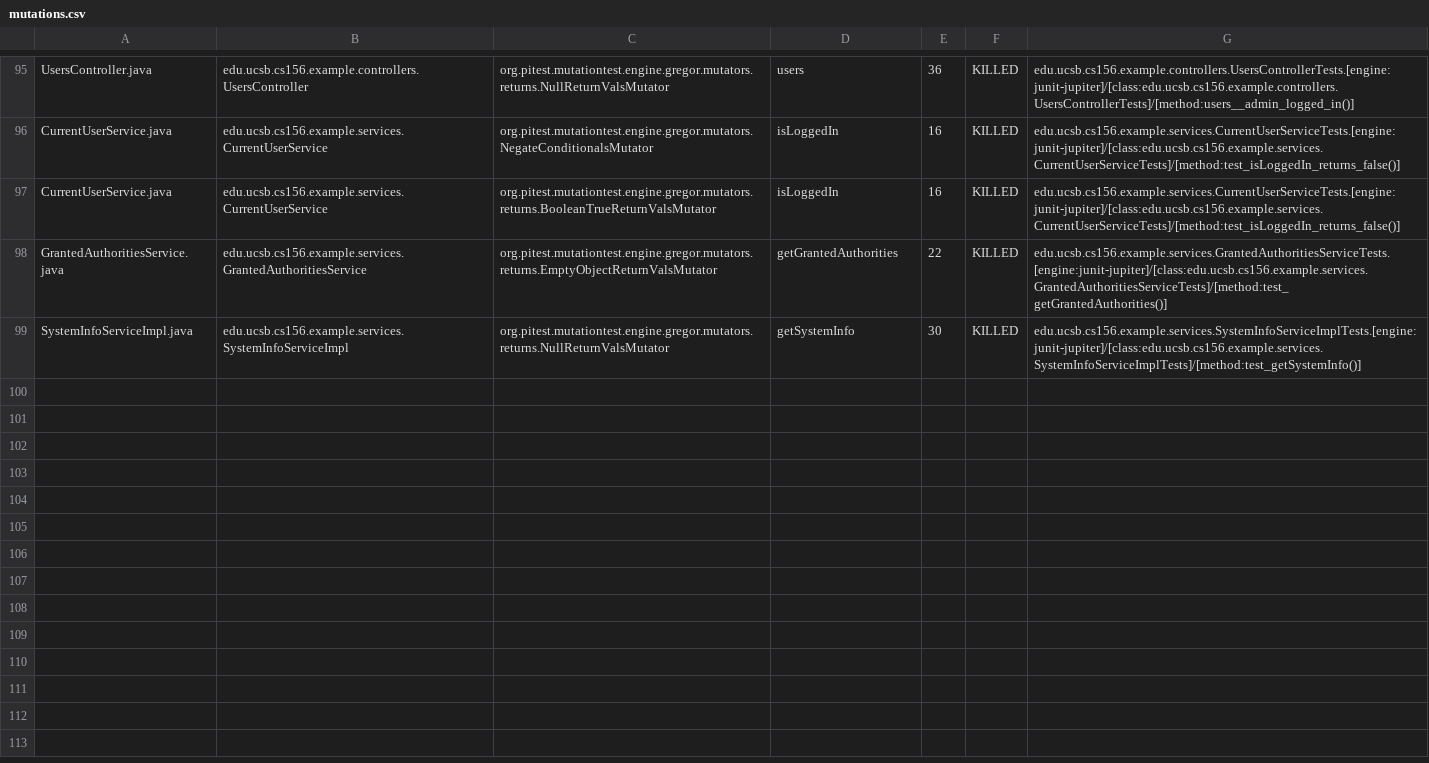
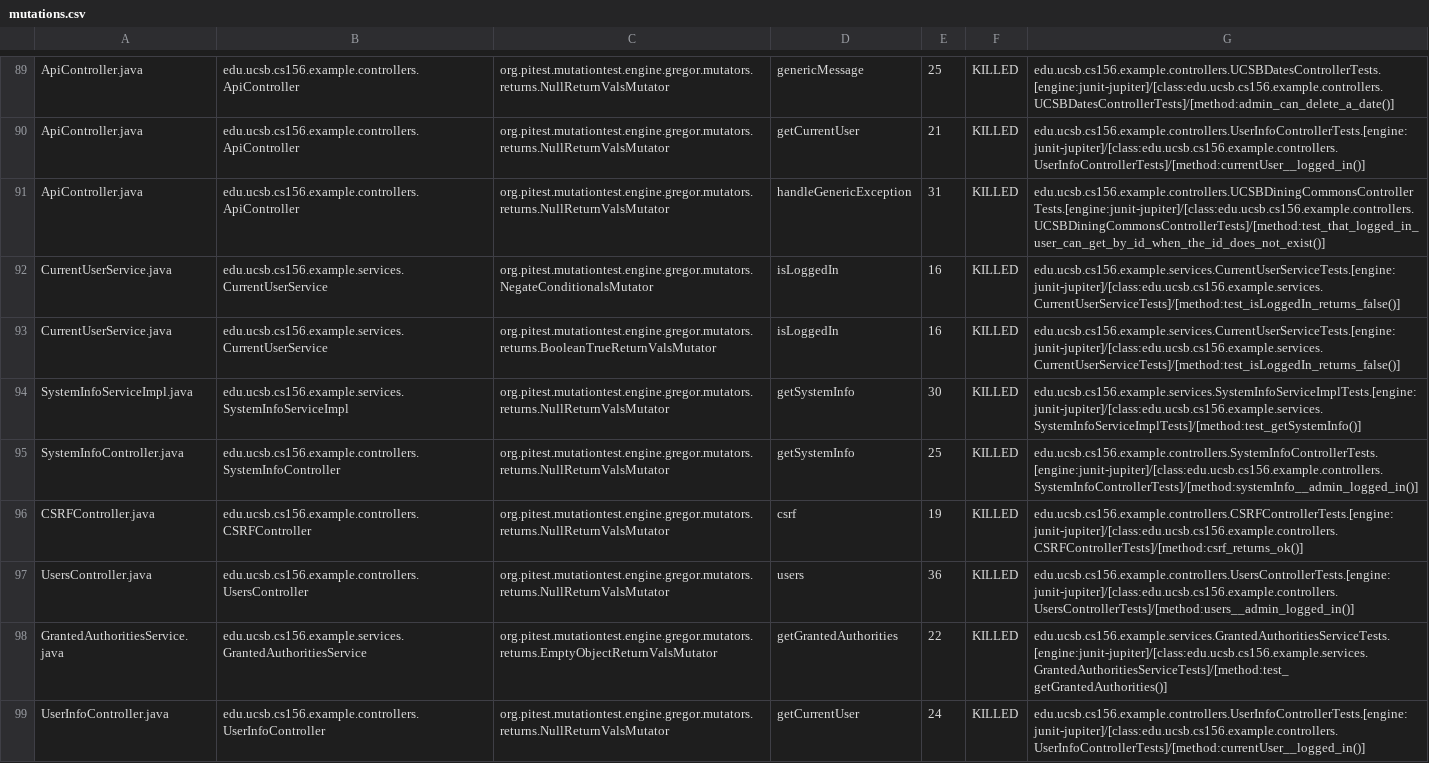
Before and after one commit to ucsb-cs156-w24/team03-w24-6pm-2, a CSV file: prs/72/pitest/mutations.csv, drawn as a sheet; only a part is shown, gaps mark what is left out; addresses are those after the commit; the diff covers the shown part only; the diff names each change by its address in the sheet, - before the commit and + after, or states it on an @@ line.

Commit message:
Deploying to gh-pages from @ ucsb-cs156-w24/team03-w24-6pm-2@00805a22771bed36e0a93290ce418da4aed0fc31 🚀

```diff
--- a/prs/72/pitest/mutations.csv
+++ b/prs/72/pitest/mutations.csv
-A89: UsersController.java
+A89: ApiController.java
-B89: edu.ucsb.cs156.example.controllers.UsersController
+B89: edu.ucsb.cs156.example.controllers.ApiController
-D89: users
+D89: genericMessage
-E89: 36
+E89: 25
-G89: edu.ucsb.cs156.example.controllers.UsersControllerTests.[engine:junit-jupiter]/[class:edu.ucsb.cs156.example.controllers.UsersControllerTests]/[method:users__admin_logged_in()]
+G89: edu.ucsb.cs156.example.controllers.UCSBDatesControllerTests.[engine:junit-jupiter]/[class:edu.ucsb.cs156.example.controllers.UCSBDatesControllerTests]/[method:admin_can_delete_a_date()]
@@ row 2 moved to row 90: ApiController.java @@
+row 91: ApiController.java | edu.ucsb.cs156.example.controllers.ApiController | org.pitest.mutationtest.engine.gregor.mutators.returns.NullReturnValsMutator | handleGenericException | 31 | KILLED | edu.ucsb.cs156.example.controllers.UCSBDiningCommonsControllerTests.[engine:junit-jupiter]/[class:edu.ucsb.cs156.example.controllers.UCSBDiningCommonsControllerTests]/[method:test_that_logged_in_user_can_get_by_id_when_the_id_does_not_exist()]
@@ row 99 moved to row 94: SystemInfoServiceImpl.java @@
@@ row 39 moved to row 95: SystemInfoController.java @@
@@ row 4 moved to row 96: CSRFController.java @@
+row 97: UsersController.java | edu.ucsb.cs156.example.controllers.UsersController | org.pitest.mutationtest.engine.gregor.mutators.returns.NullReturnValsMutator | users | 36 | KILLED | edu.ucsb.cs156.example.controllers.UsersControllerTests.[engine:junit-jupiter]/[class:edu.ucsb.cs156.example.controllers.UsersControllerTests]/[method:users__admin_logged_in()]
@@ row 94 moved to row 99: UserInfoController.java @@
```
Also changed, not shown: 1 added row, 3 removed rows and 48 moved rows elsewhere in this file, 14 other files.
